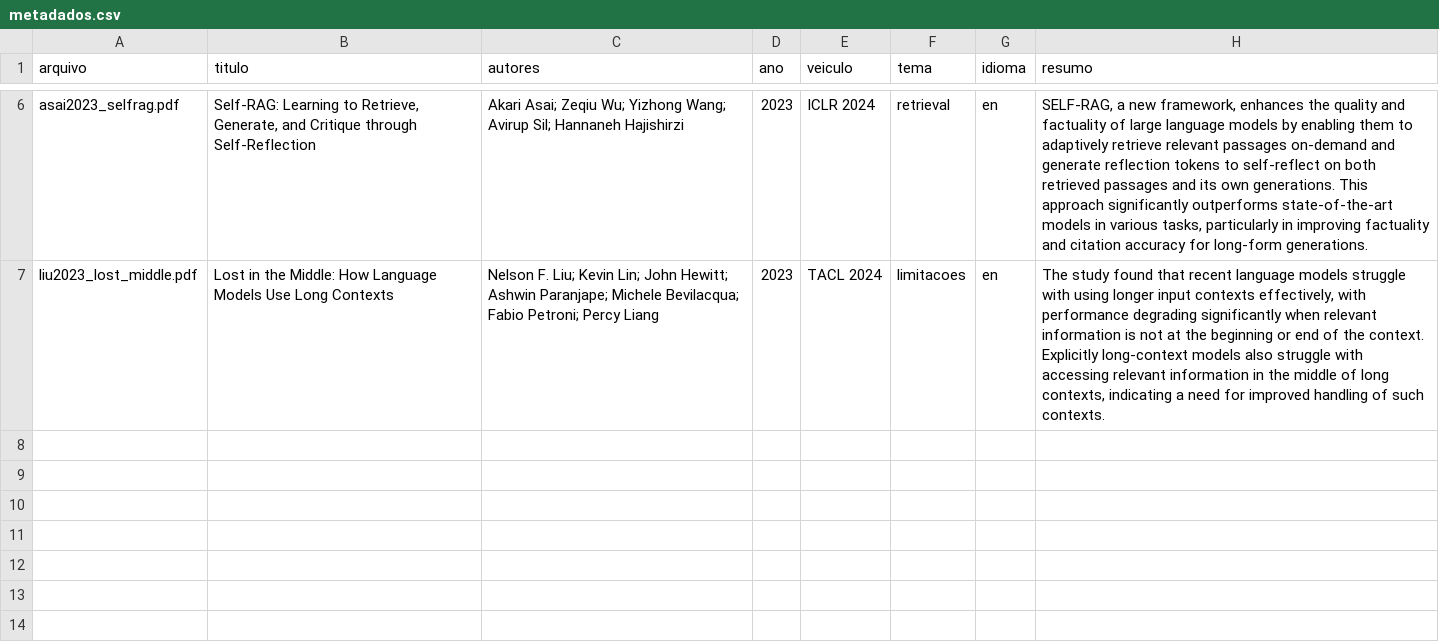
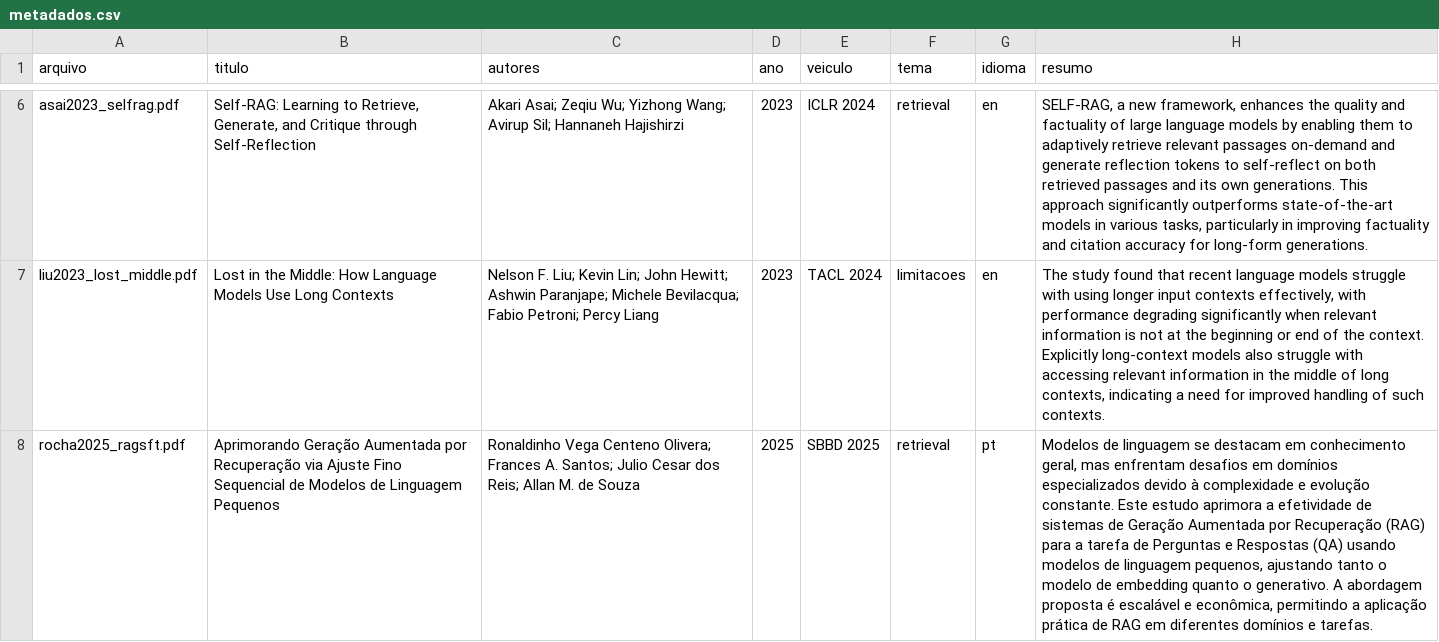
Before and after one commit to Roger-Quinelato/webinarioOllamaRAG, a CSV file: metadados.csv, drawn as a sheet; only a part is shown, gaps mark what is left out; the diff covers the shown part only; the diff names each change by its address in the sheet, - before the commit and + after, or states it on an @@ line.

```diff
--- a/metadados.csv
+++ b/metadados.csv
+row 8: rocha2025_ragsft.pdf | Aprimorando Geração Aumentada por Recuperação via Ajuste Fino Sequencial de Modelos de Linguagem Pequenos | Ronaldinho Vega Centeno Olivera; Frances A. Santos; Julio Cesar dos Reis; Allan M. de Souza | 2025 | SBBD 2025 | retrieval | pt | Modelos de linguagem se destacam em conhecimento geral, mas enfrentam desafios em domínios especializados devido à complexidade e evolução constante. Este estudo aprimora a efetividade de sistemas de Geração Aumentada por Recuperação (RAG) para a tarefa de Perguntas e Respostas (QA) usando modelos de linguagem pequenos, ajustando tanto o modelo de embedding quanto o generativo. A abordagem proposta é escalável e econômica, permitindo a aplicação prática de RAG em diferentes domínios e tarefas.
```
Also changed, not shown: 1 added row elsewhere in this file, 20 other files.
